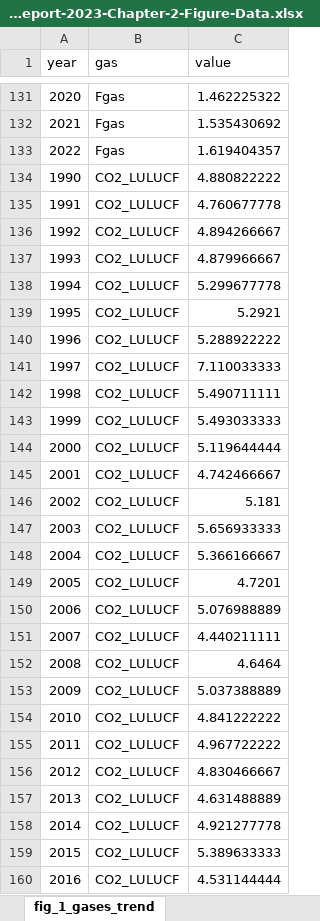
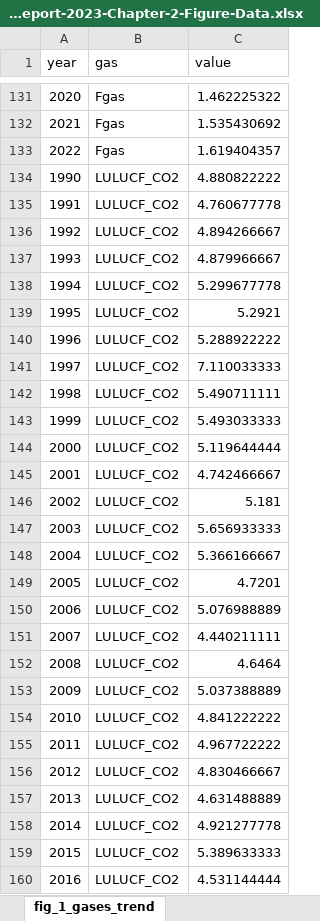
Before and after one commit to lambwf/UNEP-Gap-Report-2023-Chapter-2, an Excel workbook: Results/UNEP-Gap-Report-2023-Chapter-2-Figure-Data.xlsx, sheet fig_1_gases_trend, drawn as a sheet; only a part is shown, gaps mark what is left out; values as stored, in another font and other column widths than the file's, no borders; the diff covers the shown part only; the diff names each change by its address in the sheet, - before the commit and + after, or states it on an @@ line.

```diff
--- a/Results/UNEP-Gap-Report-2023-Chapter-2-Figure-Data.xlsx (sheet fig_1_gases_trend)
+++ b/Results/UNEP-Gap-Report-2023-Chapter-2-Figure-Data.xlsx (sheet fig_1_gases_trend)
-B134:B160 (gas): CO2_LULUCF
+B134:B160 (gas): LULUCF_CO2
```
Also changed, not shown: 33 added rows and 39 edited cells elsewhere in this sheet, sheet fig_2_countries_total_trend, sheet fig_2_countries_per_cap_trend, sheet fig_3_unequal_contributions, sheet fig_2_countries_total, sheet fig_2_countries_per_cap, sheet fig_1_gases_comparison, Results/UNEP-Gap-Report-2023-Chapter-2-Chapter-Data.xlsx, 16 other files.
